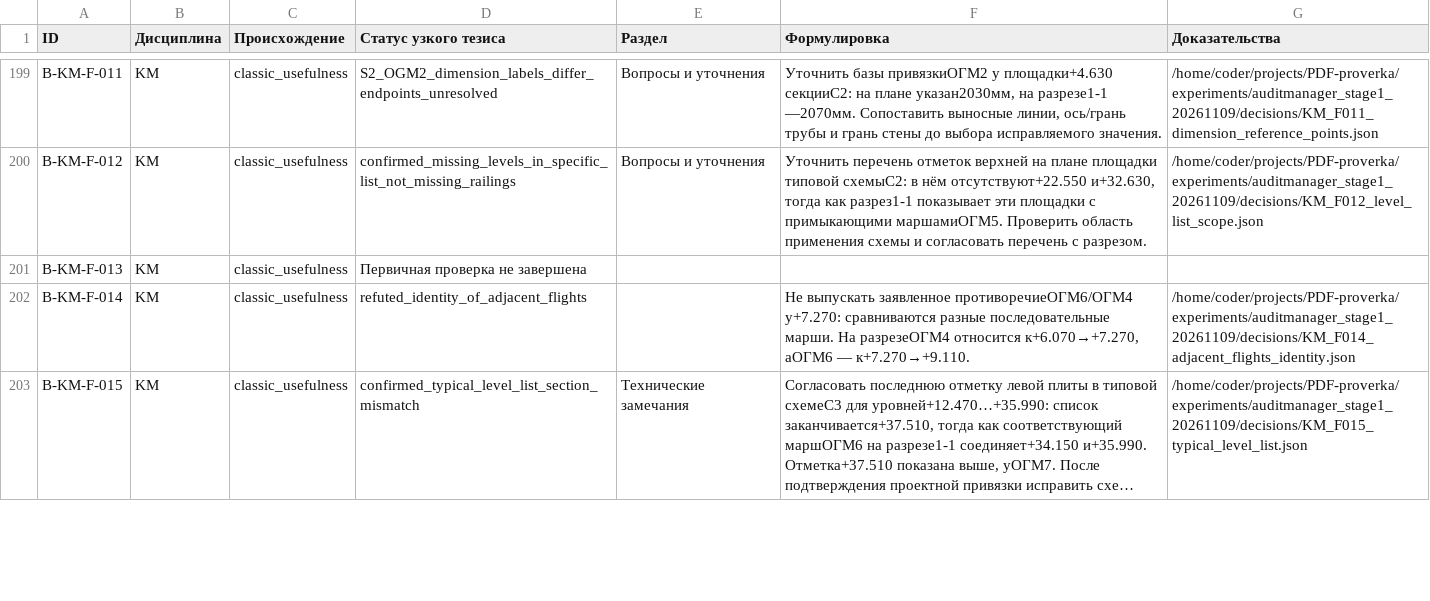
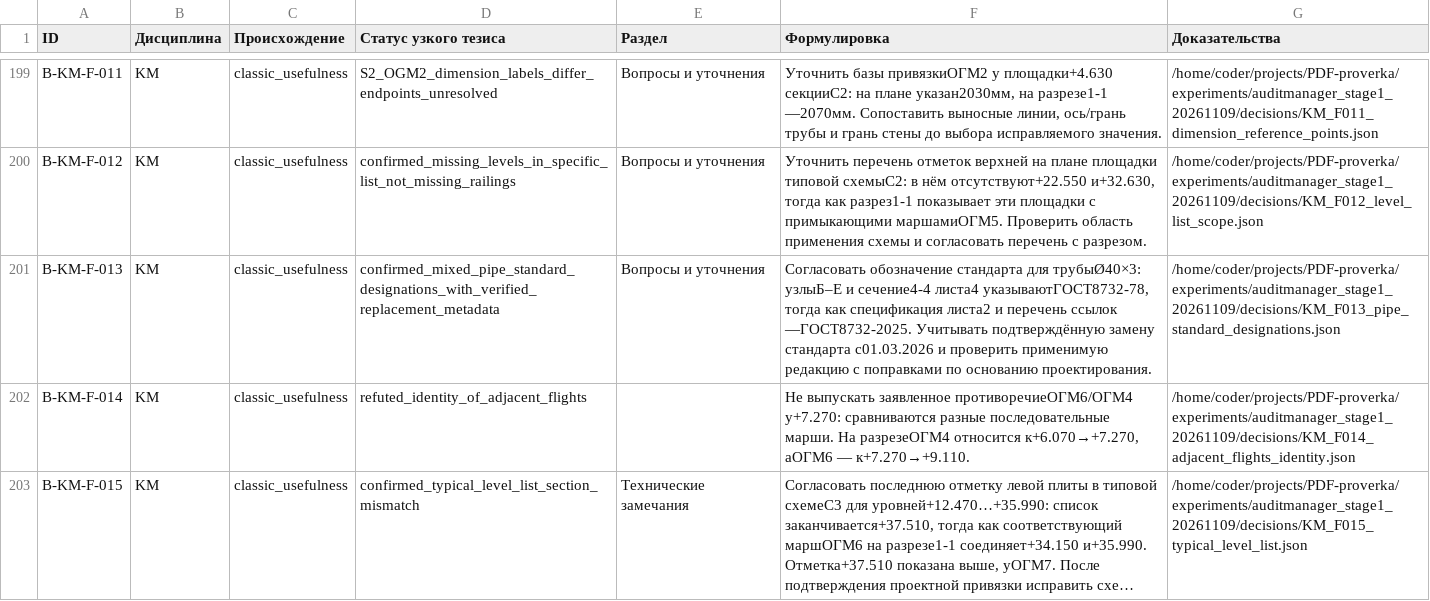
Before and after one commit to SU10KAZ/PDF-proverka, a CSV file: experiments/auditmanager_stage1_20261109/consolidated/Реестр_291.csv, drawn as a sheet; only a part is shown, gaps mark what is left out; long unchanged cells end in ….

```diff
--- a/experiments/auditmanager_stage1_20261109/consolidated/Реестр_291.csv
+++ b/experiments/auditmanager_stage1_20261109/consolidated/Реестр_291.csv
@@ -200,3 +200,3 @@ B-KM-F-011,KM,classic_usefulness,S2_OGM2_dimension_labels_differ_endpoints_unres
 B-KM-F-012,KM,classic_usefulness,confirmed_missing_levels_in_specific_list_not_missing_railings,Вопросы и уточнения,"Уточнить перечень отметок верхней на плане площадки типовой схемыС2: в нём отсутствуют+22.550 и+32.630, тогда как разрез1-1 показывает эти площадки с примыкающими маршамиОГМ5. Проверить область применения схемы и согласовать перечень с разрезом.",/home/coder/projects/PDF-proverka/experiments/auditmanager_stage1_20261109/decisions/KM_F012_level_list_scope.json
-B-KM-F-013,KM,classic_usefulness,Первичная проверка не завершена,,,
+B-KM-F-013,KM,classic_usefulness,confirmed_mixed_pipe_standard_designations_with_verified_replacement_metadata,Вопросы и уточнения,"Согласовать обозначение стандарта для трубыØ40×3: узлыБ–Е и сечение4-4 листа4 указываютГОСТ8732-78, тогда как спецификация листа2 и перечень ссылок —ГОСТ8732-2025. Учитывать подтверждённую замену стандарта с01.03.2026 и проверить применимую редакцию с поправками по основанию проектирования.",/home/coder/projects/PDF-proverka/experiments/auditmanager_stage1_20261109/decisions/KM_F013_pipe_standard_designations.json
 B-KM-F-014,KM,classic_usefulness,refuted_identity_of_adjacent_flights,,"Не выпускать заявленное противоречиеОГМ6/ОГМ4 у+7.270: сравниваются разные последовательные марши. На разрезеОГМ4 относится к+6.070→+7.270, аОГМ6 — к+7.270→+9.110.",/home/coder/projects/PDF-proverka/experiments/auditmanager_stage1_20261109/decisions/KM_F014_adjacent_flights_identity.json
```
Also changed, not shown: 5 other files.
